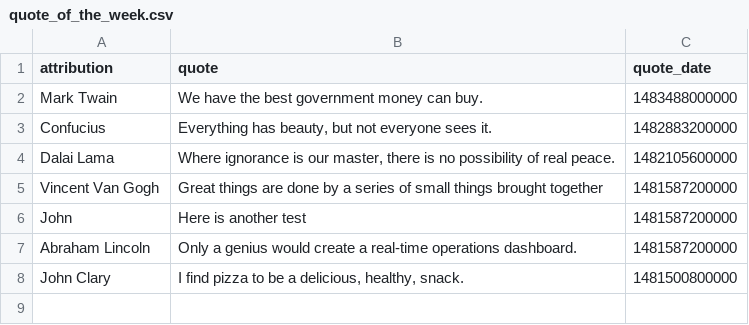
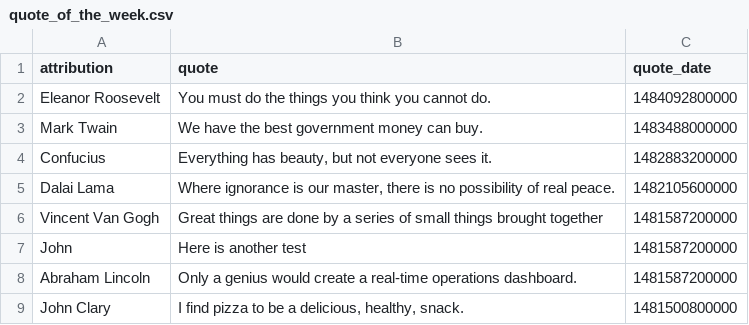
Before and after one commit to cityofaustin/atd-data-and-performance, a CSV file: components/data/quote_of_the_week.csv, drawn as a sheet; the diff names each change by its address in the sheet, - before the commit and + after, or states it on an @@ line.

Commit message:
update_quote_of_week

```diff
--- a/components/data/quote_of_the_week.csv
+++ b/components/data/quote_of_the_week.csv
+row 2: Eleanor Roosevelt | You must do the things you think you cannot do. | 1484092800000
```
